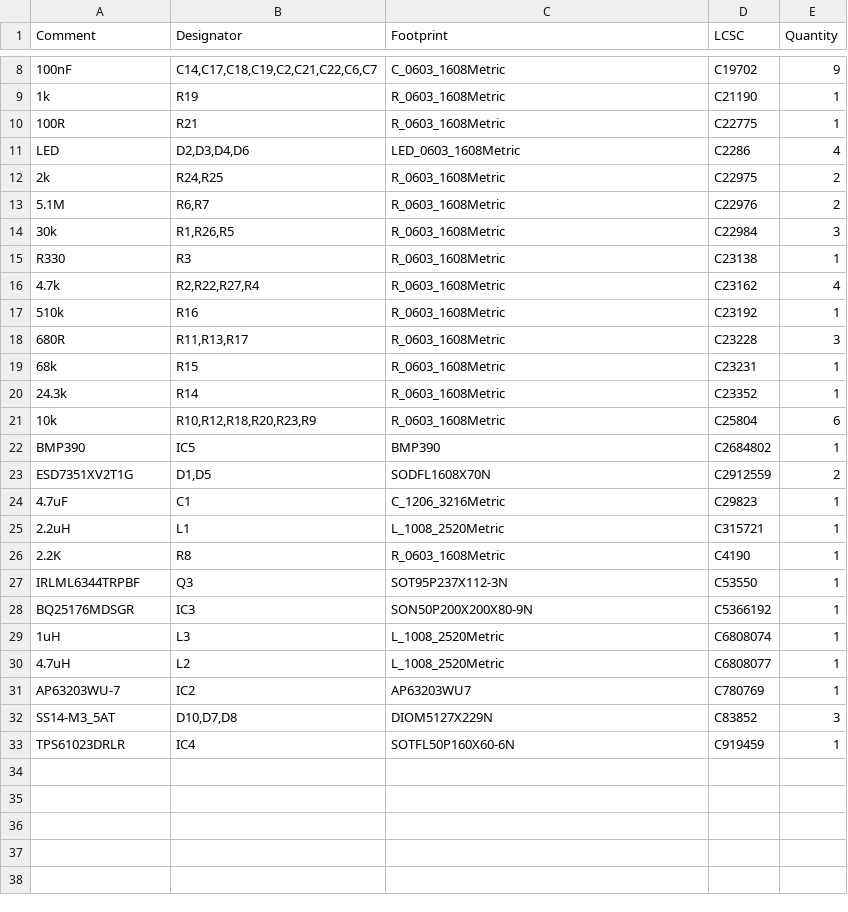
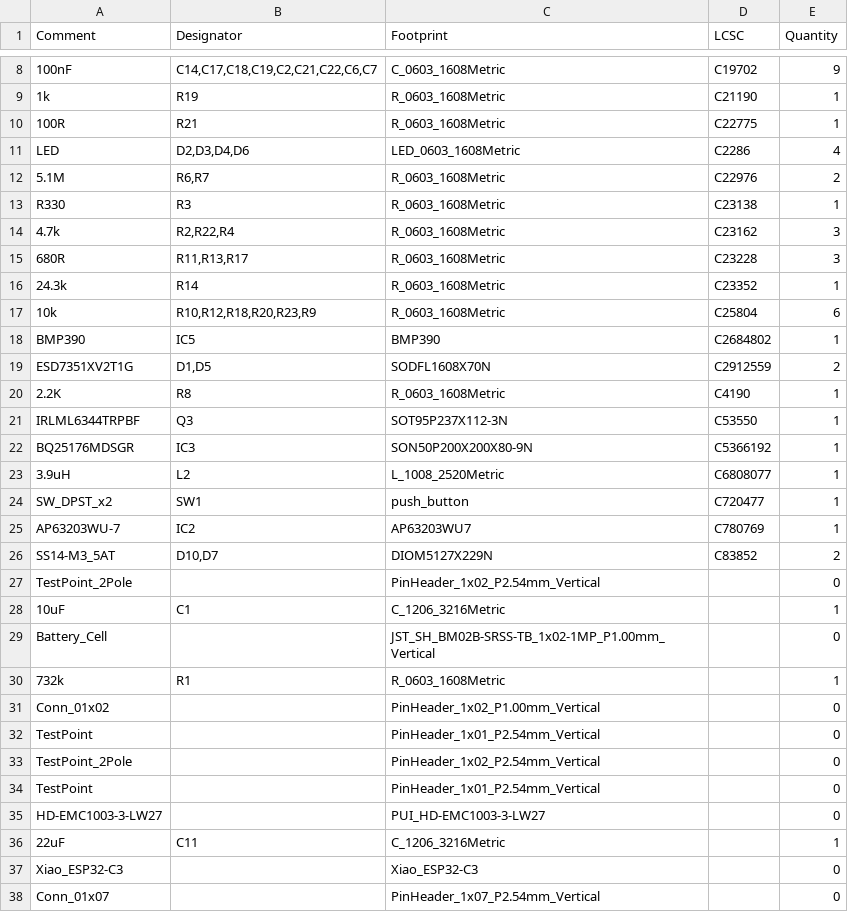
Before and after one commit to legitOrganisation/project_tripcharm, a CSV file: elec/pcb_all_i2/jlcpcb/production_files/BOM-pcb_all.csv, drawn as a sheet; only a part is shown, gaps mark what is left out; removed rows and columns are numbered as before the commit, all else as after; the diff covers the shown part only; the diff names each change by its address in the sheet, - before the commit and + after, or states it on an @@ line.

```diff
--- a/elec/pcb_all_i2/jlcpcb/production_files/BOM-pcb_all.csv
+++ b/elec/pcb_all_i2/jlcpcb/production_files/BOM-pcb_all.csv
-row 12: 2k | R24,R25 | R_0603_1608Metric | C22975 | 2
-row 14: 30k | R1,R26,R5 | R_0603_1608Metric | C22984 | 3
-B14 (Designator): R2,R22,R27,R4
+B14 (Designator): R2,R22,R4
-E14 (Quantity): 4
+E14 (Quantity): 3
-row 17: 510k | R16 | R_0603_1608Metric | C23192 | 1
-row 19: 68k | R15 | R_0603_1608Metric | C23231 | 1
-row 24: 4.7uF | C1 | C_1206_3216Metric | C29823 | 1
-row 25: 2.2uH | L1 | L_1008_2520Metric | C315721 | 1
-row 29: 1uH | L3 | L_1008_2520Metric | C6808074 | 1
-A23 (Comment): 4.7uH
+A23 (Comment): 3.9uH
+row 24: SW_DPST_x2 | SW1 | push_button | C720477 | 1
-B26 (Designator): D10,D7,D8
+B26 (Designator): D10,D7
-E26 (Quantity): 3
+E26 (Quantity): 2
-row 33: TPS61023DRLR | IC4 | SOTFL50P160X60-6N | C919459 | 1
+row 27: TestPoint_2Pole |  | PinHeader_1x02_P2.54mm_Vertical |  | 0
+row 28: 10uF | C1 | C_1206_3216Metric |  | 1
+row 29: Battery_Cell |  | JST_SH_BM02B-SRSS-TB_1x02-1MP_P1.00mm_Vertical |  | 0
+row 30: 732k | R1 | R_0603_1608Metric |  | 1
+row 31: Conn_01x02 |  | PinHeader_1x02_P1.00mm_Vertical |  | 0
+row 32: TestPoint |  | PinHeader_1x01_P2.54mm_Vertical |  | 0
+row 33: TestPoint_2Pole |  | PinHeader_1x02_P2.54mm_Vertical |  | 0
+row 34: TestPoint |  | PinHeader_1x01_P2.54mm_Vertical |  | 0
+row 35: HD-EMC1003-3-LW27 |  | PUI_HD-EMC1003-3-LW27 |  | 0
+row 36: 22uF | C11 | C_1206_3216Metric |  | 1
+row 37: Xiao_ESP32-C3 |  | Xiao_ESP32-C3 |  | 0
+row 38: Conn_01x07 |  | PinHeader_1x07_P2.54mm_Vertical |  | 0
```
Also changed, not shown: 10 added rows and 4 edited cells elsewhere in this file, elec/pcb_all_i2/jlcpcb/production_files/CPL-pcb_all.csv, 29 other files.
